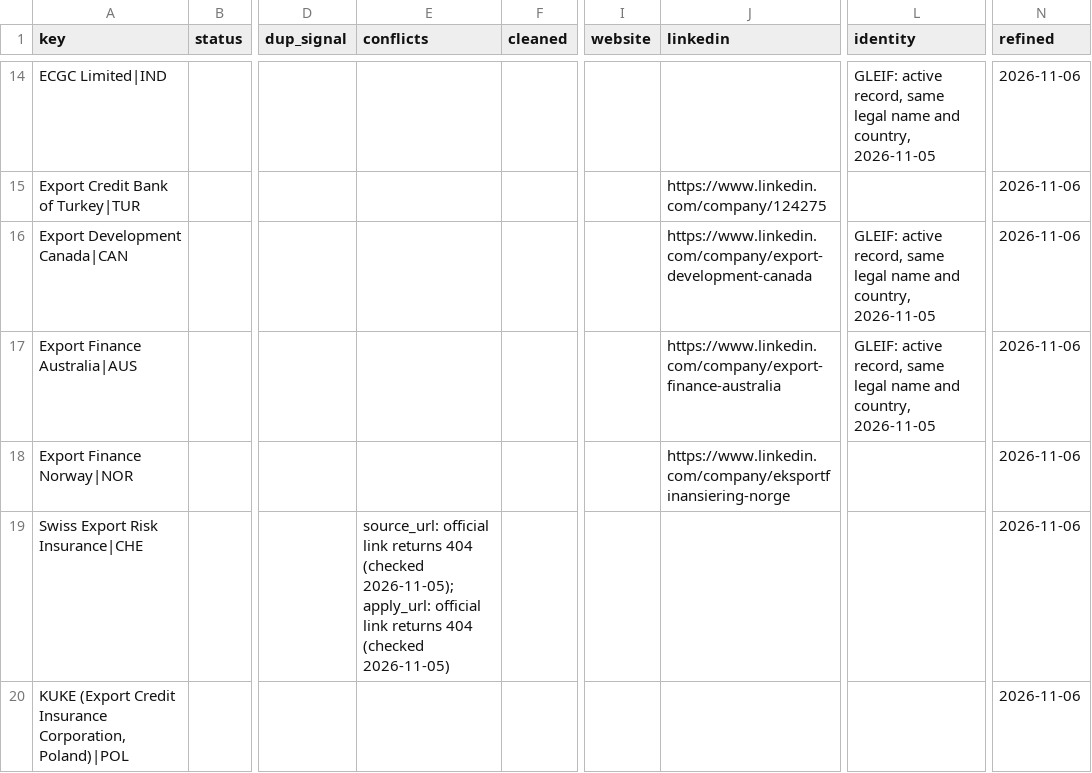
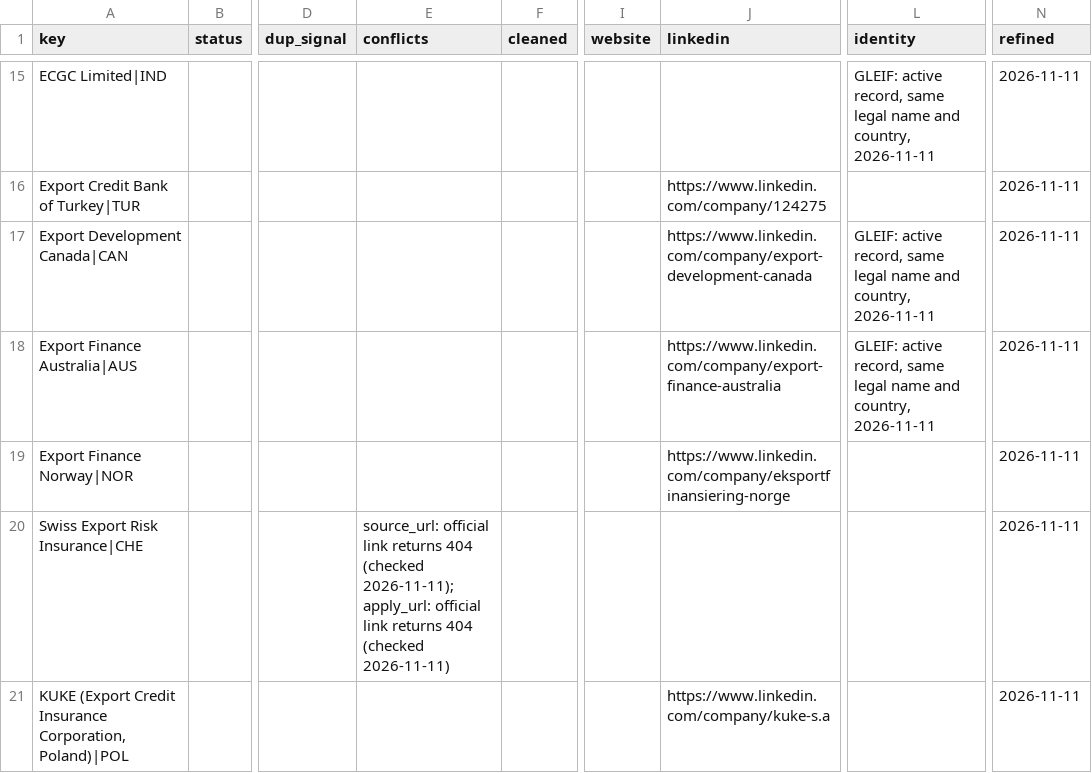
Before and after one commit to etaram/commodity-feeder, a CSV file: data/leads/refined/finance.csv, drawn as a sheet; only a part is shown, gaps mark what is left out; addresses are those after the commit; the diff covers the shown part only; the diff names each change by its address in the sheet, - before the commit and + after, or states it on an @@ line.

```diff
--- a/data/leads/refined/finance.csv
+++ b/data/leads/refined/finance.csv
-L15 (identity): …and country, 2026-11-05
+L15 (identity): …and country, 2026-11-11
-N15:N21 (refined): 2026-11-06
+N15:N21 (refined): 2026-11-11
-L17:L18 (identity): …and country, 2026-11-05
+L17:L18 (identity): …and country, 2026-11-11
-E20 (conflicts): …404 (checked 2026-11-05); apply_url: official link returns 404 (checked 2026-11-05)
+E20 (conflicts): …404 (checked 2026-11-11); apply_url: official link returns 404 (checked 2026-11-11)
-J21 (linkedin): (empty)
+J21 (linkedin): https://www.linkedin.com/company/kuke-s.a
```
Also changed, not shown: 1 added row, 7 removed rows and 88 edited cells elsewhere in this file, data/leads/refined/projects.csv, 6 other files.
